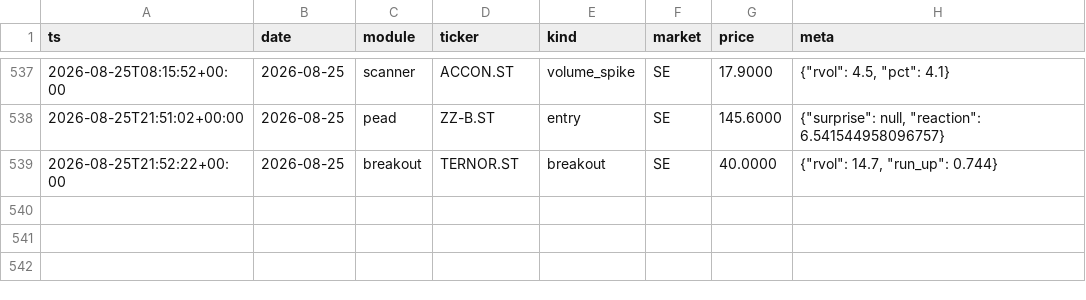
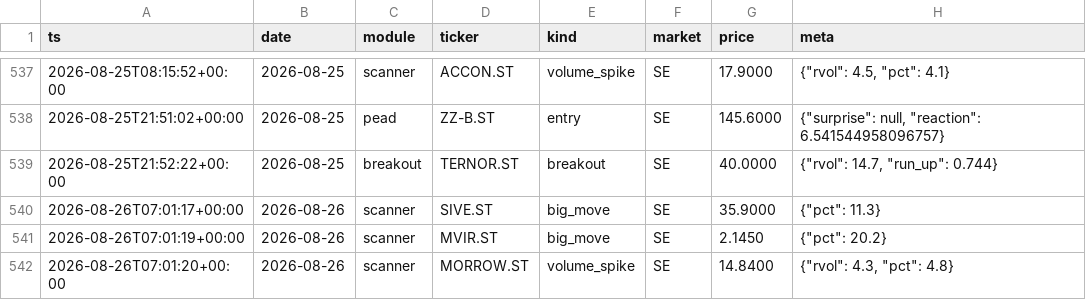
Before and after one commit to Q-stocks/borsvakt, a CSV file: log/alerts.csv, drawn as a sheet; only a part is shown, gaps mark what is left out.

```diff
--- a/log/alerts.csv
+++ b/log/alerts.csv
@@ -539 +539,4 @@ ts,date,module,ticker,kind,market,price,meta
 2026-08-25T21:52:22+00:00,2026-08-25,breakout,TERNOR.ST,breakout,SE,40.0000,"{""rvol"": 14.7, ""run_up"": 0.744}"
+2026-08-26T07:01:17+00:00,2026-08-26,scanner,SIVE.ST,big_move,SE,35.9000,"{""pct"": 11.3}"
+2026-08-26T07:01:19+00:00,2026-08-26,scanner,MVIR.ST,big_move,SE,2.1450,"{""pct"": 20.2}"
+2026-08-26T07:01:20+00:00,2026-08-26,scanner,MORROW.ST,volume_spike,SE,14.8400,"{""rvol"": 4.3, ""pct"": 4.8}"
```
Also changed, not shown: 1 other file.
